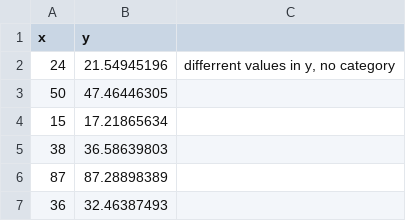
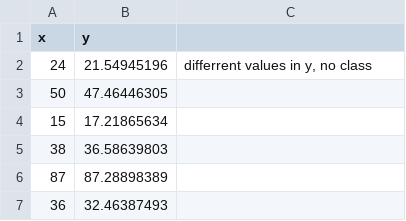
Before and after one commit to gmrr40058/data-science-ml-python-ostad, a CSV file: My Note and Practice/ML/Regression.csv, drawn as a sheet; only a part is shown.

Commit message:
Modified

```diff
--- a/My Note and Practice/ML/Regression.csv
+++ b/My Note and Practice/ML/Regression.csv
@@ -1,3 +1,3 @@
 x,y,
-24,21.54945196,"differrent values in y, no category"
+24,21.54945196,"differrent values in y, no class"
 50,47.46446305,
```
